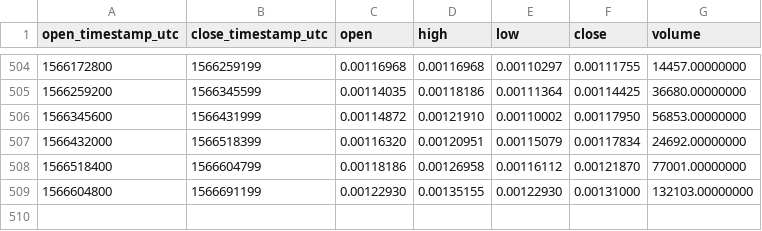
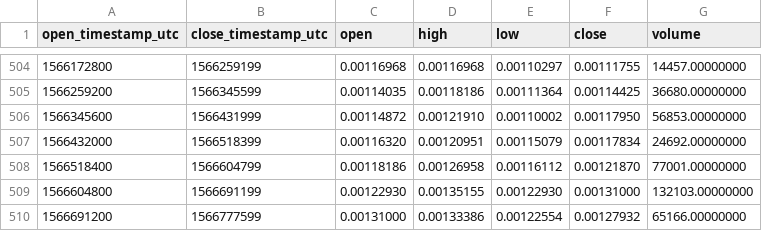
Before and after one commit to cryptobigbro/binance-GRSETH, a CSV file: binance-GRSETH-1d.csv, drawn as a sheet; only a part is shown, gaps mark what is left out; the diff names each change by its address in the sheet, - before the commit and + after, or states it on an @@ line.

```diff
--- a/binance-GRSETH-1d.csv
+++ b/binance-GRSETH-1d.csv
+row 510: 1566691200 | 1566777599 | 0.00131000 | 0.00133386 | 0.00122554 | 0.00127932 | 65166.00000000
```
Also changed, not shown: binance-GRSETH-1h.csv.
